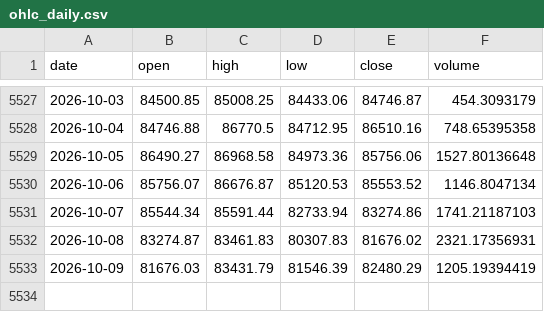
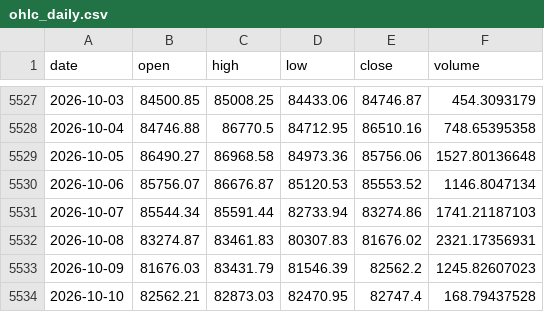
Before and after one commit to OzVii/bitcoin-cycle, a CSV file: data/ohlc_daily.csv, drawn as a sheet; only a part is shown, gaps mark what is left out.

```diff
--- a/data/ohlc_daily.csv
+++ b/data/ohlc_daily.csv
@@ -5532,2 +5532,3 @@ date,open,high,low,close,volume
 2026-10-08,83274.87,83461.83,80307.83,81676.02,2321.17356931
-2026-10-09,81676.03,83431.79,81546.39,82480.29,1205.19394419
+2026-10-09,81676.03,83431.79,81546.39,82562.2,1245.82607023
+2026-10-10,82562.21,82873.03,82470.95,82747.4,168.79437528
```
Also changed, not shown: data/coinmetrics.csv, data/fng.csv, 3 other files.
